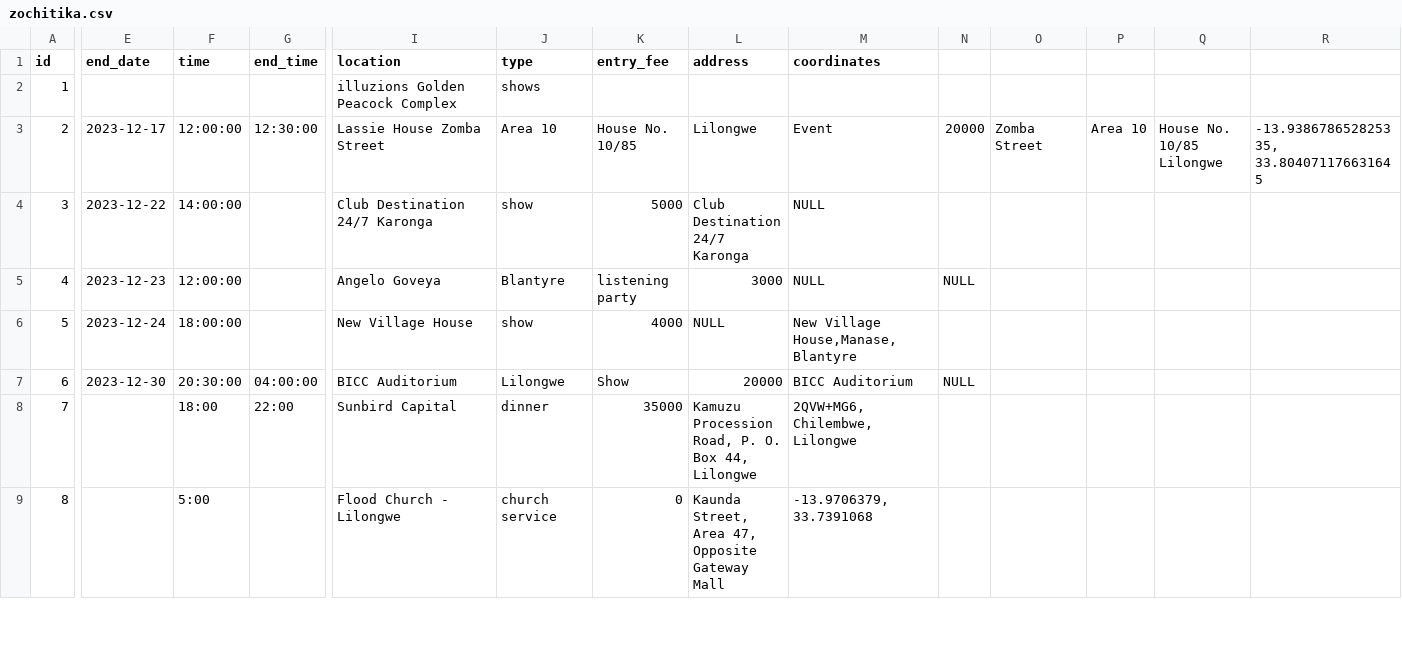
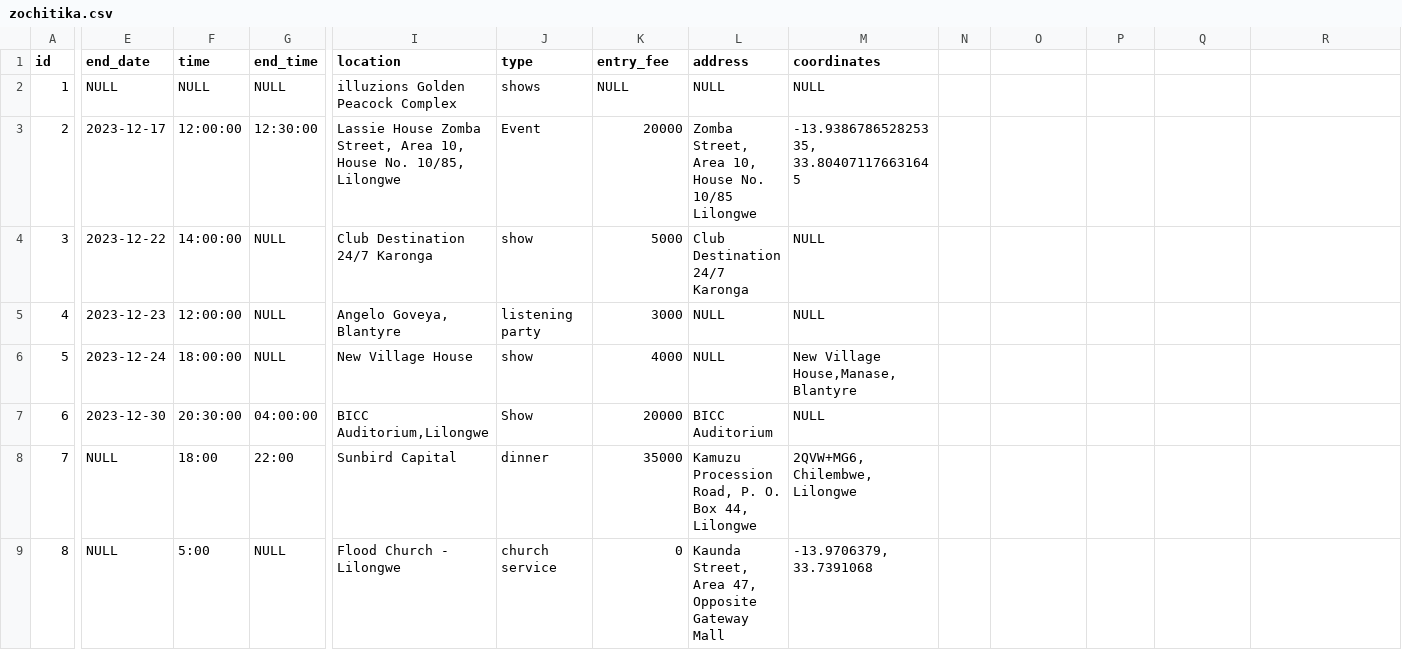
Before and after one commit to darlingson/codeking, a CSV file: events/zochitika.csv, drawn as a sheet; only a part is shown, gaps mark what is left out; the diff covers the shown part only; the diff names each change by its address in the sheet, - before the commit and + after, or states it on an @@ line.

Commit message:
Update zochitika.csv

```diff
--- a/events/zochitika.csv
+++ b/events/zochitika.csv
-E2 (end_date): (empty)
+E2 (end_date): NULL
-F2 (time): (empty)
+F2 (time): NULL
-G2 (end_time): (empty)
+G2 (end_time): NULL
-K2 (entry_fee): (empty)
+K2 (entry_fee): NULL
-L2 (address): (empty)
+L2 (address): NULL
-M2 (coordinates): (empty)
+M2 (coordinates): NULL
-I3 (location): Lassie House Zomba Street
+I3 (location): Lassie House Zomba Street, Area 10, House No. 10/85, Lilongwe
-J3 (type): Area 10
+J3 (type): Event
-K3 (entry_fee): House No. 10/85
+K3 (entry_fee): 20000
-L3 (address): Lilongwe
+L3 (address): Zomba Street, Area 10, House No. 10/85 Lilongwe
-M3 (coordinates): Event
+M3 (coordinates): -13.938678652825335, 33.804071176631645
-N3: 20000
+N3: (empty)
-O3: Zomba Street
+O3: (empty)
-P3: Area 10
+P3: (empty)
-Q3: House No. 10/85 Lilongwe
+Q3: (empty)
-R3: -13.938678652825335, 33.804071176631645
+R3: (empty)
-G4:G6 (end_time): (empty)
+G4:G6 (end_time): NULL
-I5 (location): Angelo Goveya
+I5 (location): Angelo Goveya, Blantyre
-J5 (type): Blantyre
+J5 (type): listening party
-K5 (entry_fee): listening party
+K5 (entry_fee): 3000
-L5 (address): 3000
+L5 (address): NULL
-N5: NULL
+N5: (empty)
-I7 (location): BICC Auditorium
+I7 (location): BICC Auditorium,Lilongwe
-J7 (type): Lilongwe
+J7 (type): Show
-K7 (entry_fee): Show
+K7 (entry_fee): 20000
-L7 (address): 20000
+L7 (address): BICC Auditorium
-M7 (coordinates): BICC Auditorium
+M7 (coordinates): NULL
-N7: NULL
+N7: (empty)
-E8:E9 (end_date): (empty)
+E8:E9 (end_date): NULL
-G9 (end_time): (empty)
+G9 (end_time): NULL
```
Also changed, not shown: 15 edited cells elsewhere in this file.
